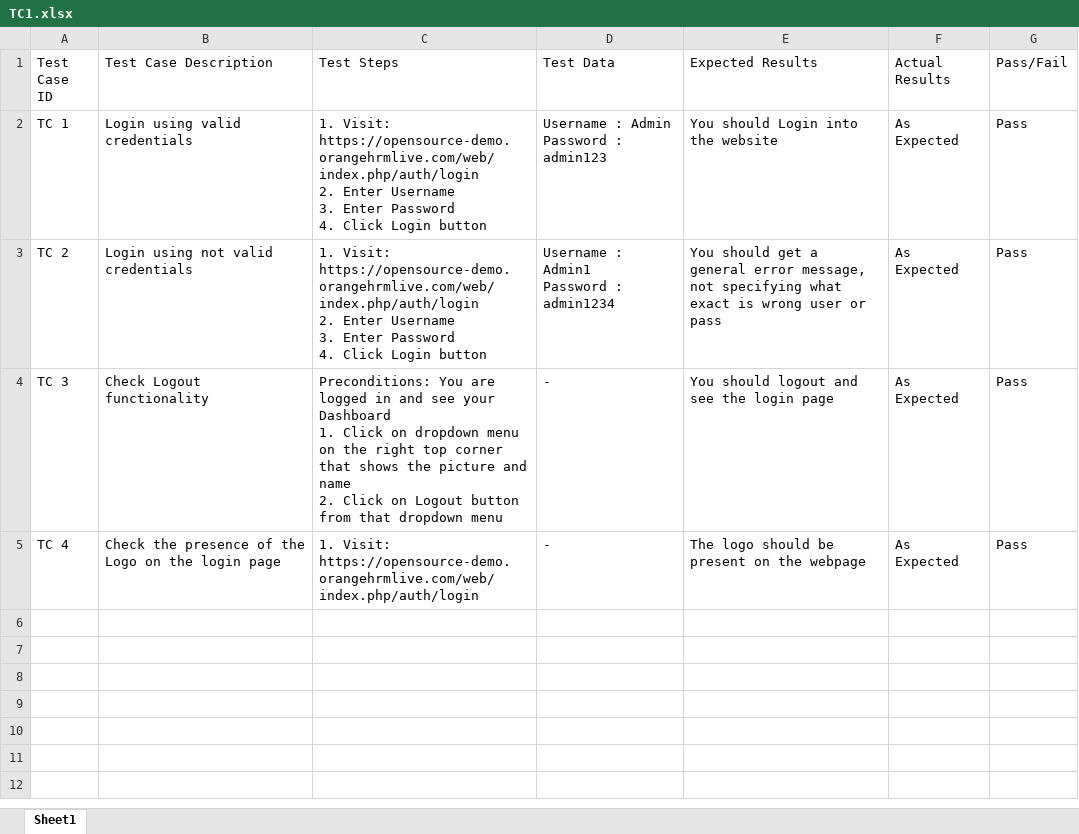
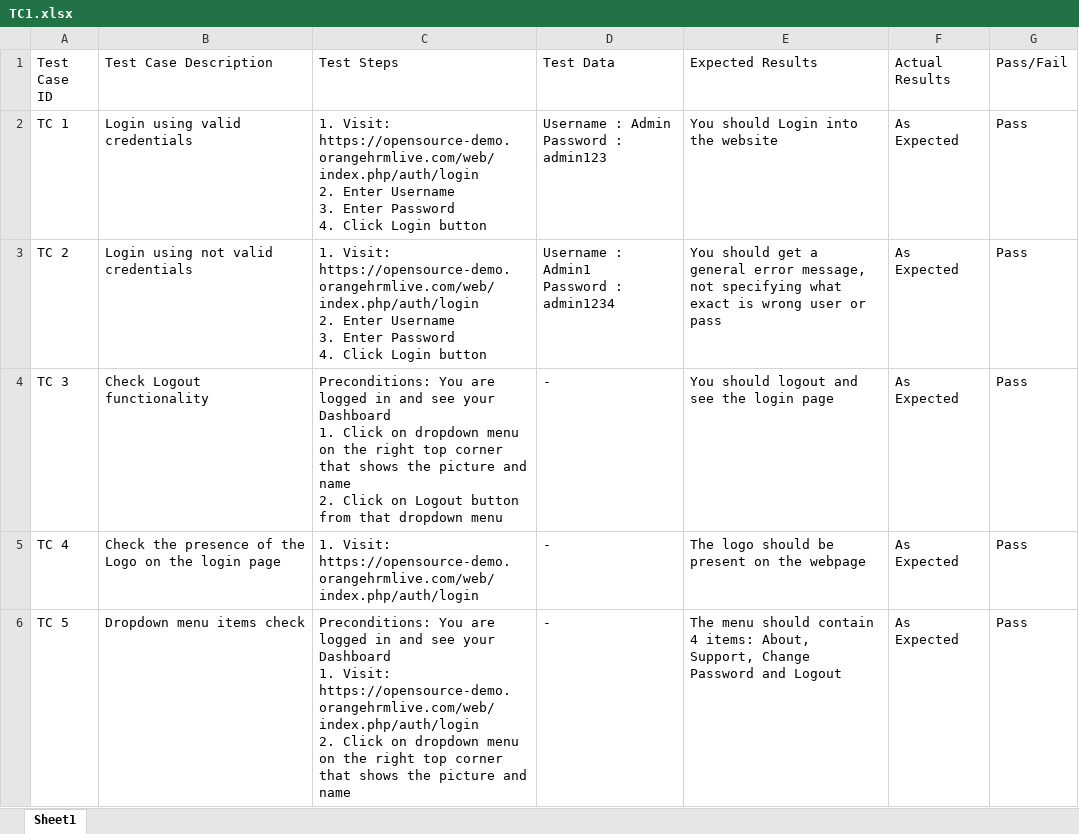
Before and after one commit to olegconi/cypress, an Excel workbook: testcases/TC1.xlsx, sheet Sheet1, drawn as a sheet; values as stored, in another font and other column widths than the file's, no borders; ↵ is a line break in a cell; the diff names each change by its address in the sheet, - before the commit and + after, or states it on an @@ line.

```diff
--- a/testcases/TC1.xlsx (sheet Sheet1)
+++ b/testcases/TC1.xlsx (sheet Sheet1)
+row 6: TC 5 | Dropdown menu items check | Preconditions: You are logged in and see your Dashboard ↵ 1. Visit: https://opensource-demo.orangehrmlive.com/web/index.php/auth/login ↵ 2. Click on dropdown menu on the right top corner that shows the picture and name | - | The menu should contain 4 items: About, Support, Change Password and Logout | As Expected | Pass
```
Also changed, not shown: 4 other files.
